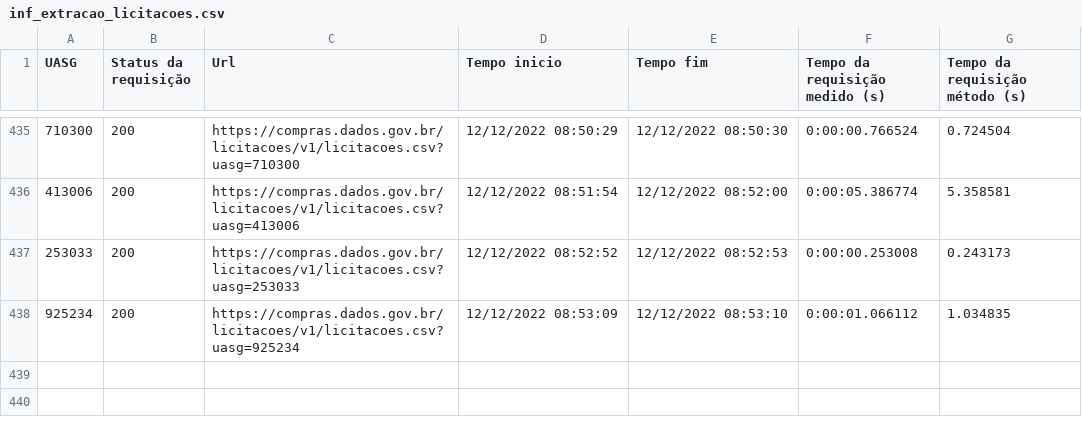
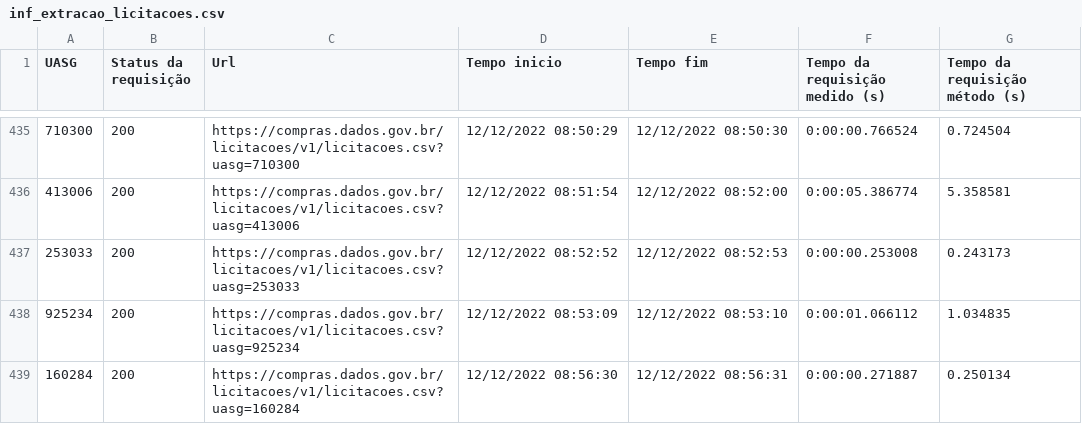
Before and after one commit to TiagoFCandido/TCC_licitacoes, a CSV file: inf_extracao_licitacoes.csv, drawn as a sheet; only a part is shown, gaps mark what is left out; the diff names each change by its address in the sheet, - before the commit and + after, or states it on an @@ line.

```diff
--- a/inf_extracao_licitacoes.csv
+++ b/inf_extracao_licitacoes.csv
+row 439: 160284 | 200 | https://compras.dados.gov.br/licitacoes/v1/licitacoes.csv?uasg=160284 | 12/12/2022 08:56:30 | 12/12/2022 08:56:31 | 0:00:00.271887 | 0.250134
```
Also changed, not shown: 1 other file.
